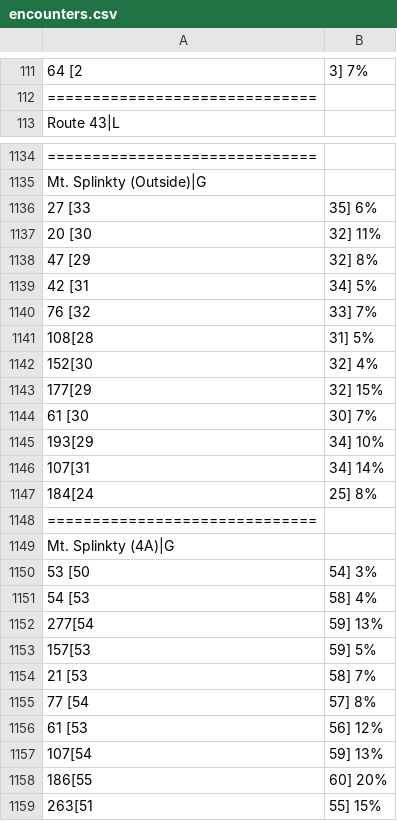
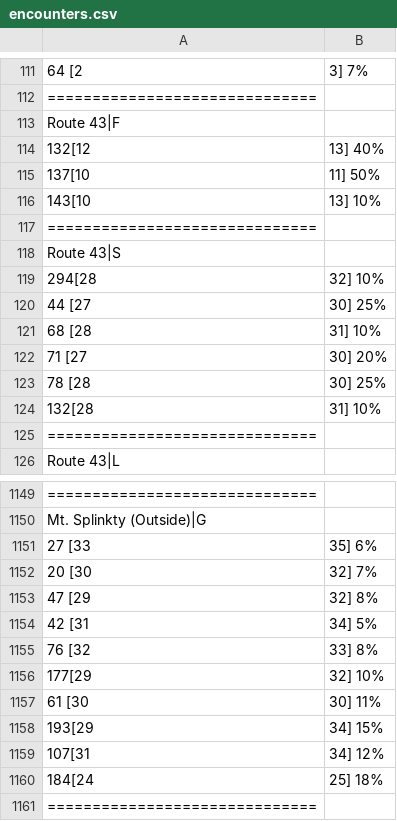
Before and after one commit to sjkuhnke/PokemonGame, a CSV file: res/info/encounters.csv, drawn as a sheet; only a part is shown, gaps mark what is left out; the shorter side is filled out with more unchanged rows; removed rows and columns are numbered as before the commit, all else as after; the diff covers the shown part only; the diff names each change by its address in the sheet, - before the commit and + after, or states it on an @@ line.

```diff
--- a/res/info/encounters.csv
+++ b/res/info/encounters.csv
+row 113: Route 43|F
+row 114: 132[12 | 13] 40%
+row 115: 137[10 | 11] 50%
+row 116: 143[10 | 13] 10%
+row 117: ==============================
+row 118: Route 43|S
+row 119: 294[28 | 32] 10%
+row 120: 44 [27 | 30] 25%
+row 121: 68 [28 | 31] 10%
+row 122: 71 [27 | 30] 20%
+row 123: 78 [28 | 30] 25%
+row 124: 132[28 | 31] 10%
+row 125: ==============================
-B1152: 32] 11%
+B1152: 32] 7%
-B1155: 33] 7%
+B1155: 33] 8%
-row 1141: 108[28 | 31] 5%
-row 1142: 152[30 | 32] 4%
-B1156: 32] 15%
+B1156: 32] 10%
-B1157: 30] 7%
+B1157: 30] 11%
-B1158: 34] 10%
+B1158: 34] 15%
-B1159: 34] 14%
+B1159: 34] 12%
-B1160: 25] 8%
+B1160: 25] 18%
```
Also changed, not shown: 5 added rows, 3 removed rows and 27 edited cells elsewhere in this file, res/info/trainers.csv, 16 other files.
